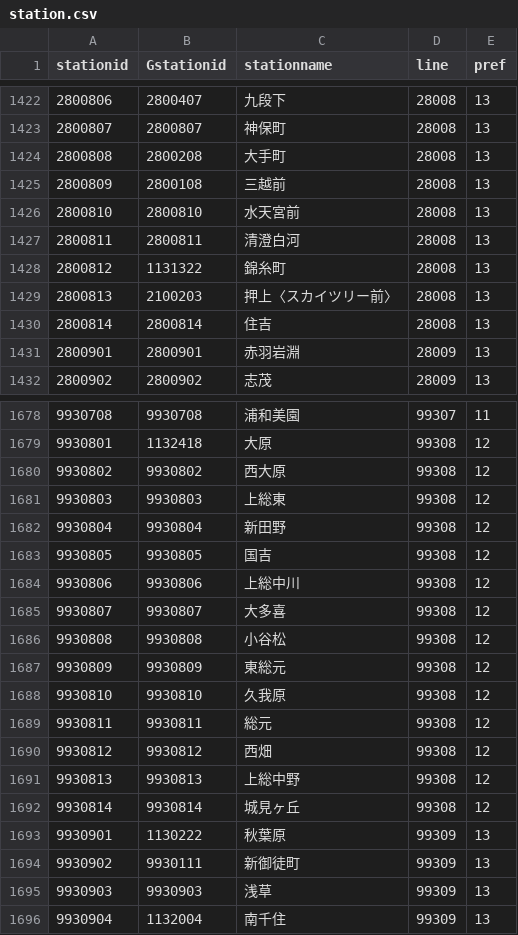
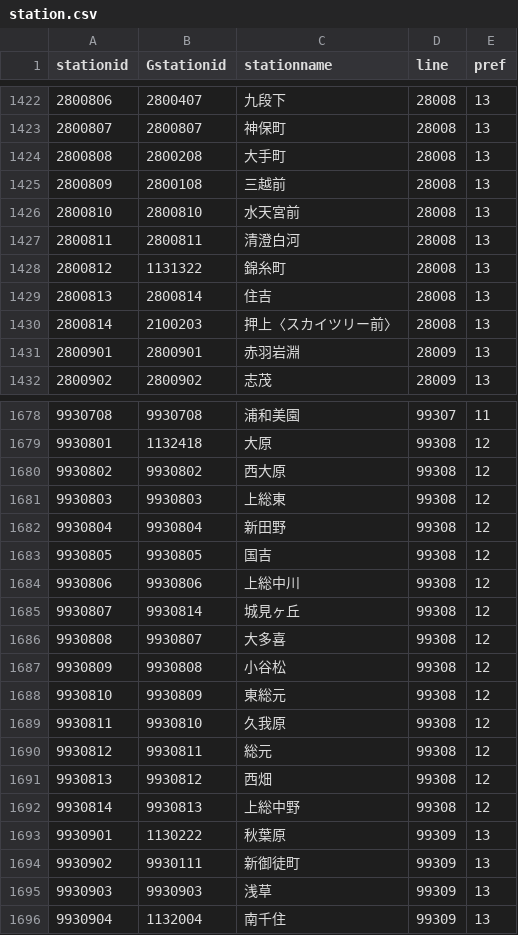
Before and after one commit to serucar767/train, a CSV file: station.csv, drawn as a sheet; only a part is shown, gaps mark what is left out.

```diff
--- a/station.csv
+++ b/station.csv
@@ -1428,4 +1428,4 @@
 2800812,1131322,錦糸町,28008,13
-2800813,2100203,押上〈スカイツリー前〉,28008,13
-2800814,2800814,住吉,28008,13
+2800813,2800814,住吉,28008,13
+2800814,2100203,押上〈スカイツリー前〉,28008,13
 2800901,2800901,赤羽岩淵,28009,13
@@ -1684,10 +1684,10 @@
 9930806,9930806,上総中川,99308,12
-9930807,9930807,大多喜,99308,12
-9930808,9930808,小谷松,99308,12
-9930809,9930809,東総元,99308,12
-9930810,9930810,久我原,99308,12
-9930811,9930811,総元,99308,12
-9930812,9930812,西畑,99308,12
-9930813,9930813,上総中野,99308,12
-9930814,9930814,城見ヶ丘,99308,12
+9930807,9930814,城見ヶ丘,99308,12
+9930808,9930807,大多喜,99308,12
+9930809,9930808,小谷松,99308,12
+9930810,9930809,東総元,99308,12
+9930811,9930810,久我原,99308,12
+9930812,9930811,総元,99308,12
+9930813,9930812,西畑,99308,12
+9930814,9930813,上総中野,99308,12
 9930901,1130222,秋葉原,99309,13
```
Also changed, not shown: line.csv.
